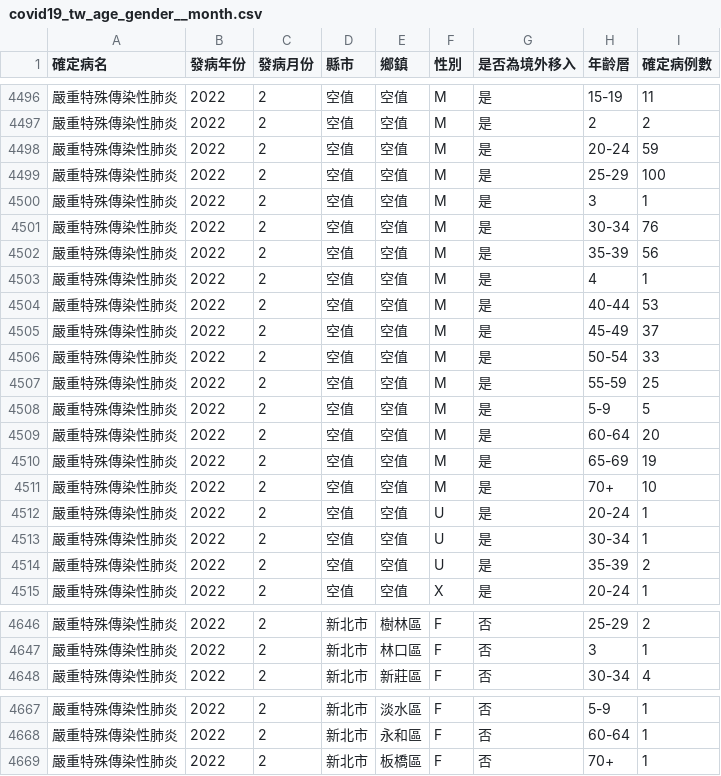
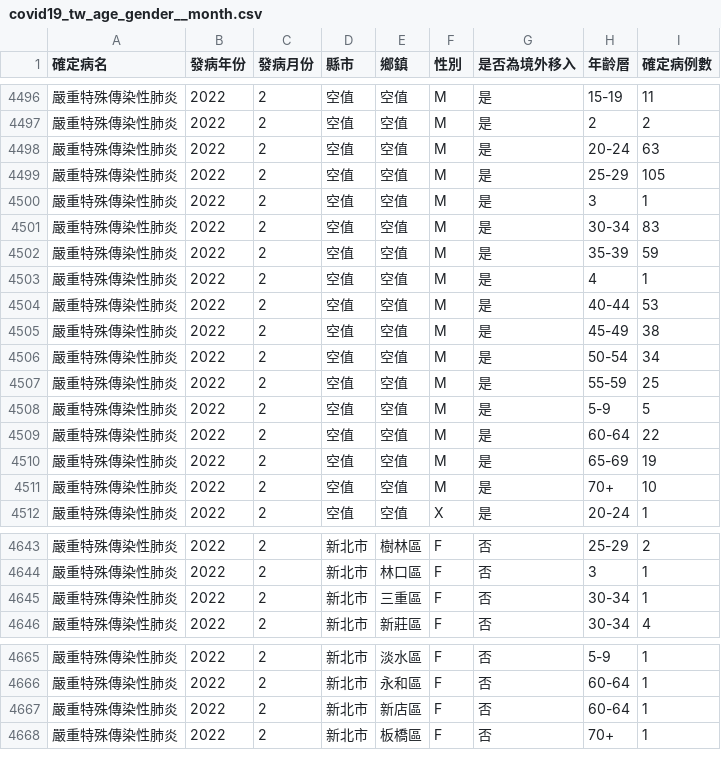
Before and after one commit to jf0510/nidss.cdc.gov.tw, a CSV file: data/covid19_tw_age_gender__month.csv, drawn as a sheet; only a part is shown, gaps mark what is left out; the diff covers the shown part only.

```diff
--- a/data/covid19_tw_age_gender__month.csv
+++ b/data/covid19_tw_age_gender__month.csv
@@ -4497,19 +4497,16 @@
 嚴重特殊傳染性肺炎,2022,2,空值,空值,M,是,2,2
-嚴重特殊傳染性肺炎,2022,2,空值,空值,M,是,20-24,59
-嚴重特殊傳染性肺炎,2022,2,空值,空值,M,是,25-29,100
+嚴重特殊傳染性肺炎,2022,2,空值,空值,M,是,20-24,63
+嚴重特殊傳染性肺炎,2022,2,空值,空值,M,是,25-29,105
 嚴重特殊傳染性肺炎,2022,2,空值,空值,M,是,3,1
-嚴重特殊傳染性肺炎,2022,2,空值,空值,M,是,30-34,76
-嚴重特殊傳染性肺炎,2022,2,空值,空值,M,是,35-39,56
+嚴重特殊傳染性肺炎,2022,2,空值,空值,M,是,30-34,83
+嚴重特殊傳染性肺炎,2022,2,空值,空值,M,是,35-39,59
 嚴重特殊傳染性肺炎,2022,2,空值,空值,M,是,4,1
 嚴重特殊傳染性肺炎,2022,2,空值,空值,M,是,40-44,53
-嚴重特殊傳染性肺炎,2022,2,空值,空值,M,是,45-49,37
-嚴重特殊傳染性肺炎,2022,2,空值,空值,M,是,50-54,33
+嚴重特殊傳染性肺炎,2022,2,空值,空值,M,是,45-49,38
+嚴重特殊傳染性肺炎,2022,2,空值,空值,M,是,50-54,34
 嚴重特殊傳染性肺炎,2022,2,空值,空值,M,是,55-59,25
 嚴重特殊傳染性肺炎,2022,2,空值,空值,M,是,5-9,5
-嚴重特殊傳染性肺炎,2022,2,空值,空值,M,是,60-64,20
+嚴重特殊傳染性肺炎,2022,2,空值,空值,M,是,60-64,22
 嚴重特殊傳染性肺炎,2022,2,空值,空值,M,是,65-69,19
 嚴重特殊傳染性肺炎,2022,2,空值,空值,M,是,70+,10
-嚴重特殊傳染性肺炎,2022,2,空值,空值,U,是,20-24,1
-嚴重特殊傳染性肺炎,2022,2,空值,空值,U,是,30-34,1
-嚴重特殊傳染性肺炎,2022,2,空值,空值,U,是,35-39,2
 嚴重特殊傳染性肺炎,2022,2,空值,空值,X,是,20-24,1
@@ -4647,2 +4644,3 @@
 嚴重特殊傳染性肺炎,2022,2,新北市,林口區,F,否,3,1
+嚴重特殊傳染性肺炎,2022,2,新北市,三重區,F,否,30-34,1
 嚴重特殊傳染性肺炎,2022,2,新北市,新莊區,F,否,30-34,4
@@ -4668,2 +4666,3 @@
 嚴重特殊傳染性肺炎,2022,2,新北市,永和區,F,否,60-64,1
+嚴重特殊傳染性肺炎,2022,2,新北市,新店區,F,否,60-64,1
 嚴重特殊傳染性肺炎,2022,2,新北市,板橋區,F,否,70+,1
```
Also changed, not shown: 1 added row and 13 edited cells elsewhere in this file, 1 other file.
